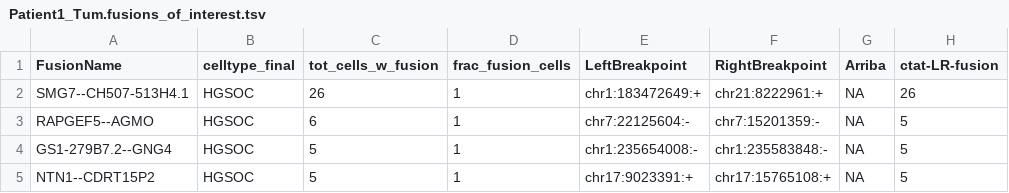
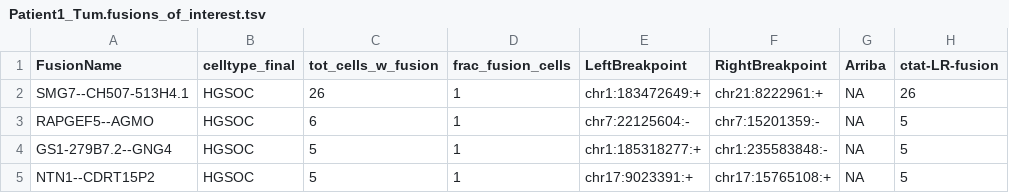
Before and after one commit to broadinstitute/CTAT-LRF-Paper, a TSV file: 4.SingleCellFusions/4b.sc_HGSOC/Patient1_Tum.fusions_of_interest.tsv, drawn as a sheet; only a part is shown; the diff names each change by its address in the sheet, - before the commit and + after, or states it on an @@ line.

```diff
--- a/4.SingleCellFusions/4b.sc_HGSOC/Patient1_Tum.fusions_of_interest.tsv
+++ b/4.SingleCellFusions/4b.sc_HGSOC/Patient1_Tum.fusions_of_interest.tsv
-E4 (LeftBreakpoint): chr1:235654008:-
+E4 (LeftBreakpoint): chr1:185318277:+
```
Also changed, not shown: 4.SingleCellFusions/4b.sc_HGSOC/Patient2_Tum.fusions_of_interest.tsv, 54 other files.
